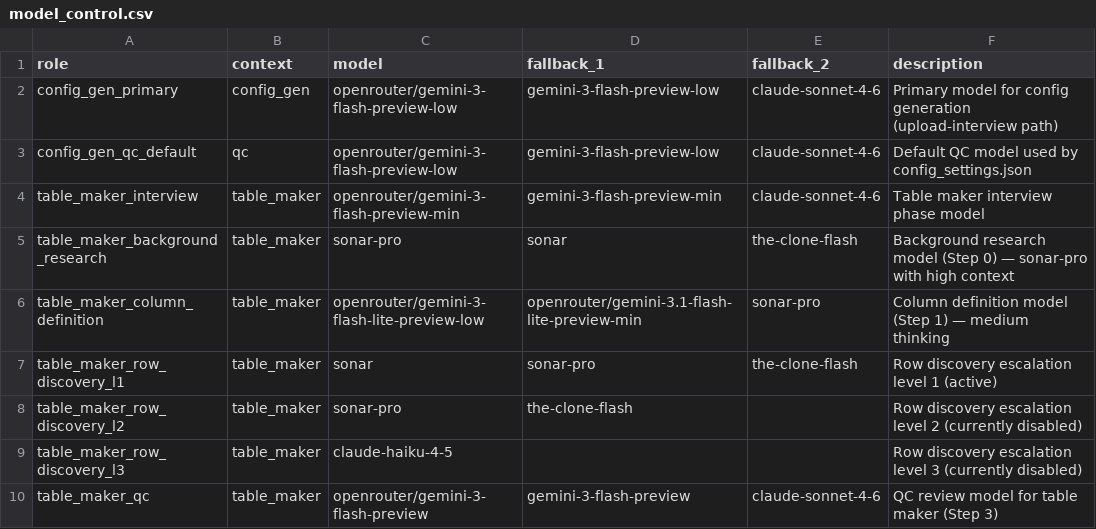
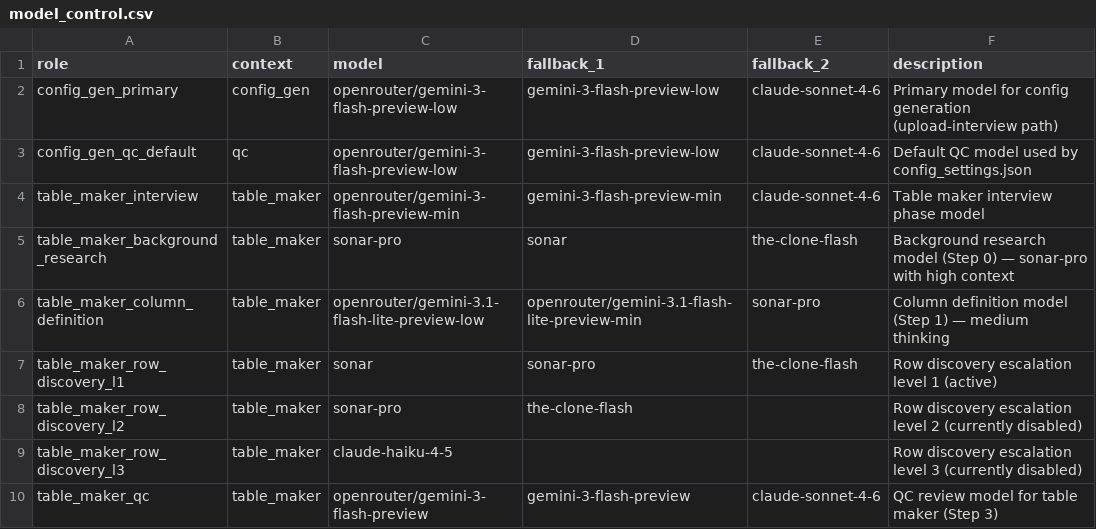
Before and after one commit to EliyahuAI/mcp-server-hyperplexity, a CSV file: src/model_config/model_control.csv, drawn as a sheet; only a part is shown.

```diff
--- a/src/model_config/model_control.csv
+++ b/src/model_config/model_control.csv
@@ -5,3 +5,3 @@ table_maker_interview,table_maker,openrouter/gemini-3-flash-preview-min,gemini-3
 table_maker_background_research,table_maker,sonar-pro,sonar,the-clone-flash,Background research model (Step 0) — sonar-pro with high context
-table_maker_column_definition,table_maker,openrouter/gemini-3-flash-lite-preview-low,openrouter/gemini-3.1-flash-lite-preview-min,sonar-pro,Column definition model (Step 1) — medium thinking
+table_maker_column_definition,table_maker,openrouter/gemini-3.1-flash-lite-preview-low,openrouter/gemini-3.1-flash-lite-preview-min,sonar-pro,Column definition model (Step 1) — medium thinking
 table_maker_row_discovery_l1,table_maker,sonar,sonar-pro,the-clone-flash,Row discovery escalation level 1 (active)
```
